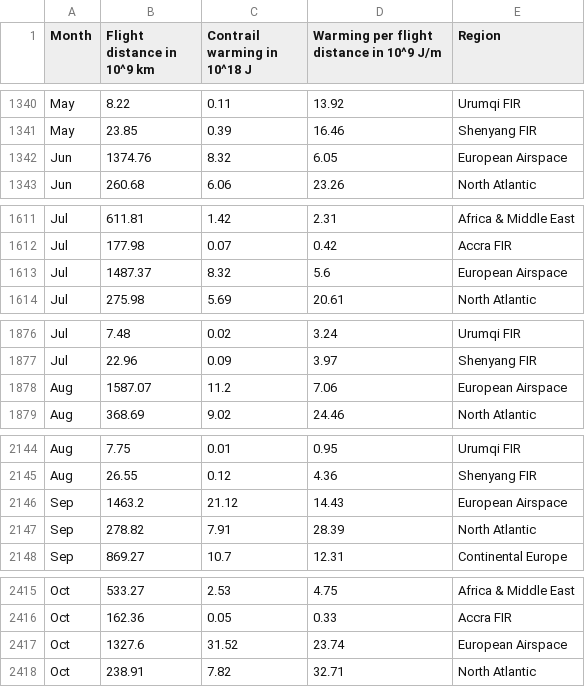
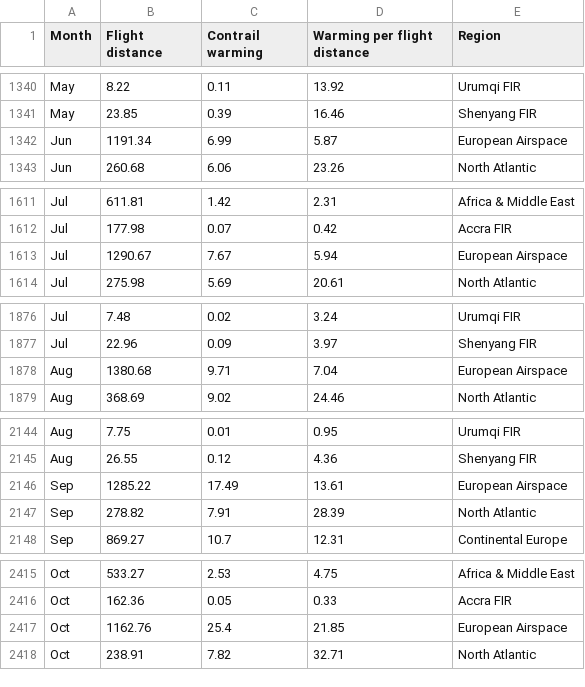
Before and after one commit to Transport-Environment/atm_and_contrail_avoidance, a CSV file: output/forcing/7_forcing_by_month.csv, drawn as a sheet; only a part is shown, gaps mark what is left out; the diff covers the shown part only.

Commit message:
Rerun with updated European airspace boundaries

```diff
--- a/output/forcing/7_forcing_by_month.csv
+++ b/output/forcing/7_forcing_by_month.csv
@@ -1 +1 @@
-Month,Flight distance in 10^9 km,Contrail warming in 10^18 J,Warming per flight distance in 10^9 J/m,Region
+Month,Flight distance,Contrail warming,Warming per flight distance ,Region
@@ -1341,3 +1341,3 @@ May,8.22,0.11,13.92,Urumqi FIR
 May,23.85,0.39,16.46,Shenyang FIR
-Jun,1374.76,8.32,6.05,European Airspace
+Jun,1191.34,6.99,5.87,European Airspace
 Jun,260.68,6.06,23.26,North Atlantic
@@ -1612,3 +1612,3 @@ Jul,611.81,1.42,2.31,Africa & Middle East
 Jul,177.98,0.07,0.42,Accra FIR
-Jul,1487.37,8.32,5.6,European Airspace
+Jul,1290.67,7.67,5.94,European Airspace
 Jul,275.98,5.69,20.61,North Atlantic
@@ -1877,3 +1877,3 @@ Jul,7.48,0.02,3.24,Urumqi FIR
 Jul,22.96,0.09,3.97,Shenyang FIR
-Aug,1587.07,11.2,7.06,European Airspace
+Aug,1380.68,9.71,7.04,European Airspace
 Aug,368.69,9.02,24.46,North Atlantic
@@ -2145,3 +2145,3 @@ Aug,7.75,0.01,0.95,Urumqi FIR
 Aug,26.55,0.12,4.36,Shenyang FIR
-Sep,1463.2,21.12,14.43,European Airspace
+Sep,1285.22,17.49,13.61,European Airspace
 Sep,278.82,7.91,28.39,North Atlantic
@@ -2416,3 +2416,3 @@ Oct,533.27,2.53,4.75,Africa & Middle East
 Oct,162.36,0.05,0.33,Accra FIR
-Oct,1327.6,31.52,23.74,European Airspace
+Oct,1162.76,25.4,21.85,European Airspace
 Oct,238.91,7.82,32.71,North Atlantic
```
Also changed, not shown: 7 added rows and 7 removed rows elsewhere in this file, output/forcing/10_cum_heating.csv, output/forcing/3_statistics.csv, 5 other files.
